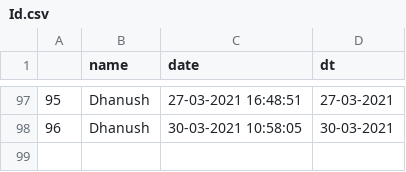
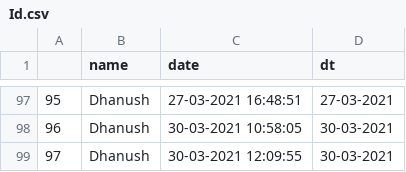
Before and after one commit to dhanushkomari/Smile-FR, a CSV file: FR_ML_CODE/Id.csv, drawn as a sheet; only a part is shown, gaps mark what is left out; the diff names each change by its address in the sheet, - before the commit and + after, or states it on an @@ line.

```diff
--- a/FR_ML_CODE/Id.csv
+++ b/FR_ML_CODE/Id.csv
+row 99: 97 | Dhanush | 30-03-2021 12:09:55 | 30-03-2021
```
Also changed, not shown: 6 other files.
